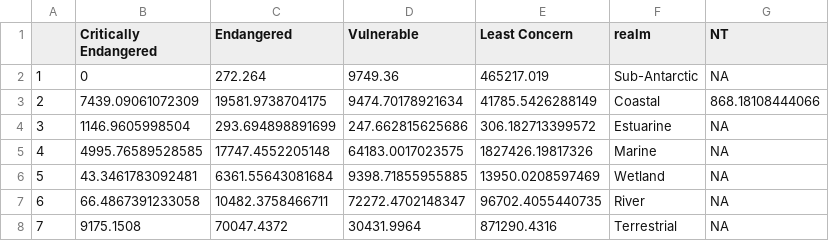
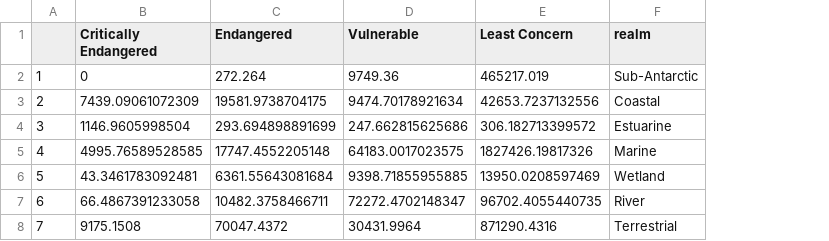
Before and after one commit to askowno/Integrated_results, a CSV file: outputs/rle_ext_per_realm.csv, drawn as a sheet; the diff names each change by its address in the sheet, - before the commit and + after, or states it on an @@ line.

```diff
--- a/outputs/rle_ext_per_realm.csv
+++ b/outputs/rle_ext_per_realm.csv
-column G (NT), rows 2-8: NA | 868.18108444066 | NA | NA | NA | NA | NA
-E3 (Least Concern): 41785.5426288149
+E3 (Least Concern): 42653.7237132556
```
Also changed, not shown: outputs/rle_count_per_realm.csv, outputs/rle_count_per_realm_sa.csv, 11 other files.
